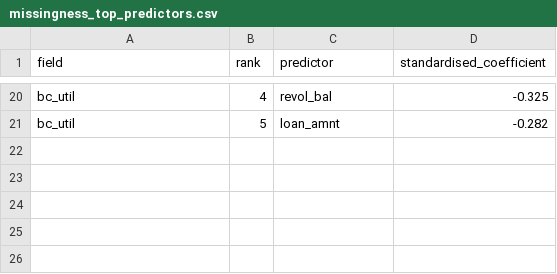
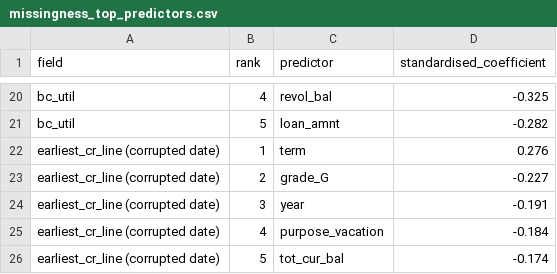
Before and after one commit to fitiha/credit-risk-pd, a CSV file: reports/a3_reliability_evidence/tables/missingness_top_predictors.csv, drawn as a sheet; only a part is shown, gaps mark what is left out.

Commit message:
feat: rate servicing fields as leaks, add leakage scan, consistency checks, tighter missingness evidence and reliability spec export

```diff
--- a/reports/a3_reliability_evidence/tables/missingness_top_predictors.csv
+++ b/reports/a3_reliability_evidence/tables/missingness_top_predictors.csv
@@ -21 +21,6 @@ bc_util,4,revol_bal,-0.325
 bc_util,5,loan_amnt,-0.282
+earliest_cr_line (corrupted date),1,term,0.276
+earliest_cr_line (corrupted date),2,grade_G,-0.227
+earliest_cr_line (corrupted date),3,year,-0.191
+earliest_cr_line (corrupted date),4,purpose_vacation,-0.184
+earliest_cr_line (corrupted date),5,tot_cur_bal,-0.174
```
Also changed, not shown: reports/a3_reliability_evidence/tables/missingness_mechanism.csv, reports/a3_reliability_evidence/tables/missingness_vs_default.csv, 8 other files.
